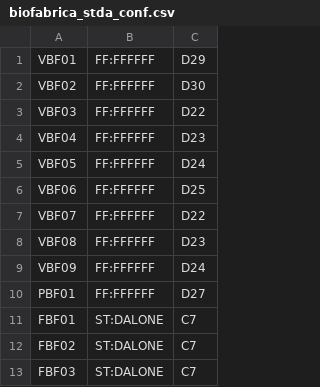
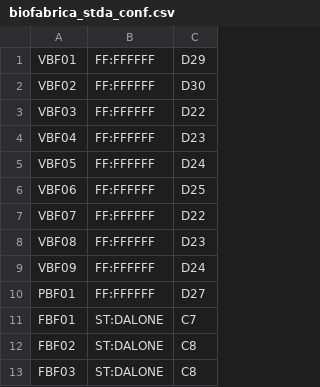
Before and after one commit to pp-4braintech/scp-project, a CSV file: confs/biofabrica_stda_conf.csv, drawn as a sheet.

```diff
--- a/confs/biofabrica_stda_conf.csv
+++ b/confs/biofabrica_stda_conf.csv
@@ -11,3 +11,3 @@ PBF01,FF:FFFFFF,D27
 FBF01,ST:DALONE,C7
-FBF02,ST:DALONE,C7
-FBF03,ST:DALONE,C7
+FBF02,ST:DALONE,C8
+FBF03,ST:DALONE,C8
```
Also changed, not shown: 1 other file.
